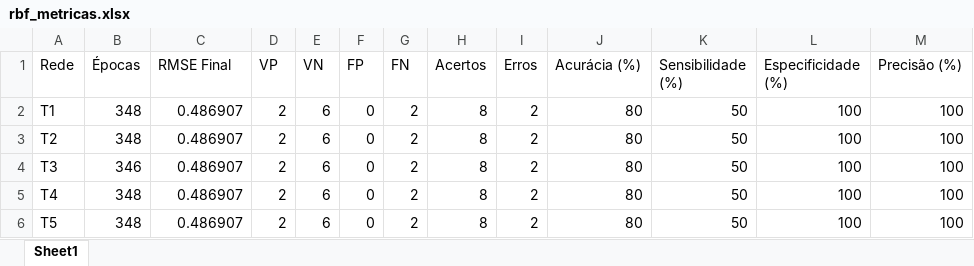
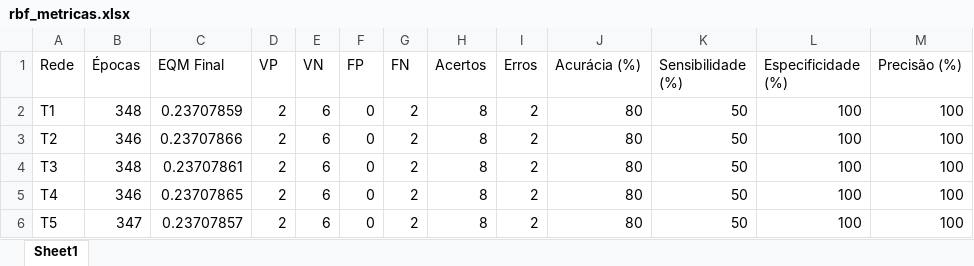
Before and after one commit to yan-cruz/pmc, an Excel workbook: datasets/rbf_metricas.xlsx, sheet Sheet1, drawn as a sheet; values as stored, in another font and other column widths than the file's, no borders; the diff names each change by its address in the sheet, - before the commit and + after, or states it on an @@ line.

```diff
--- a/datasets/rbf_metricas.xlsx (sheet Sheet1)
+++ b/datasets/rbf_metricas.xlsx (sheet Sheet1)
-C1: RMSE Final
+C1: EQM Final
-C2 (EQM Final): 0.486907
+C2 (EQM Final): 0.23707859
-B3 (Épocas): 348
+B3 (Épocas): 346
-C3 (EQM Final): 0.486907
+C3 (EQM Final): 0.23707866
-B4 (Épocas): 346
+B4 (Épocas): 348
-C4 (EQM Final): 0.486907
+C4 (EQM Final): 0.23707861
-B5 (Épocas): 348
+B5 (Épocas): 346
-C5 (EQM Final): 0.486907
+C5 (EQM Final): 0.23707865
-B6 (Épocas): 348
+B6 (Épocas): 347
-C6 (EQM Final): 0.486907
+C6 (EQM Final): 0.23707857
```
Also changed, not shown: datasets/rbf_treinamento.xlsx, datasets/rbf_validacao.xlsx, 17 other files.
